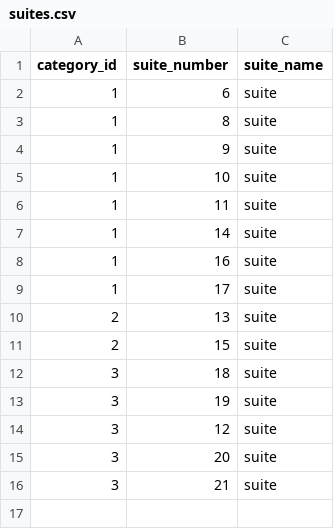
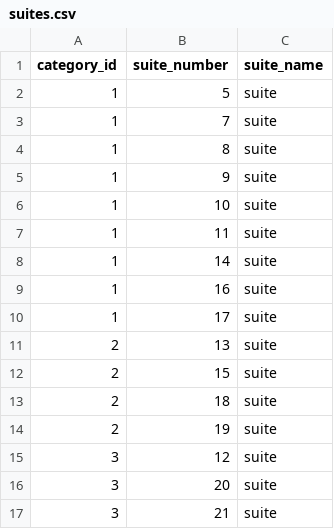
Before and after one commit to MrAbade/serijum-backend, a CSV file: database_injection/suites.csv, drawn as a sheet.

```diff
--- a/database_injection/suites.csv
+++ b/database_injection/suites.csv
@@ -1,3 +1,4 @@
 category_id,suite_number,suite_name
-1,6,suite,
+1,5,suite,
+1,7,suite,
 1,8,suite,
@@ -11,4 +12,4 @@ category_id,suite_number,suite_name
 2,15,suite,
-3,18,suite,
-3,19,suite,
+2,18,suite,
+2,19,suite,
 3,12,suite,
```
Also changed, not shown: 35 other files.
